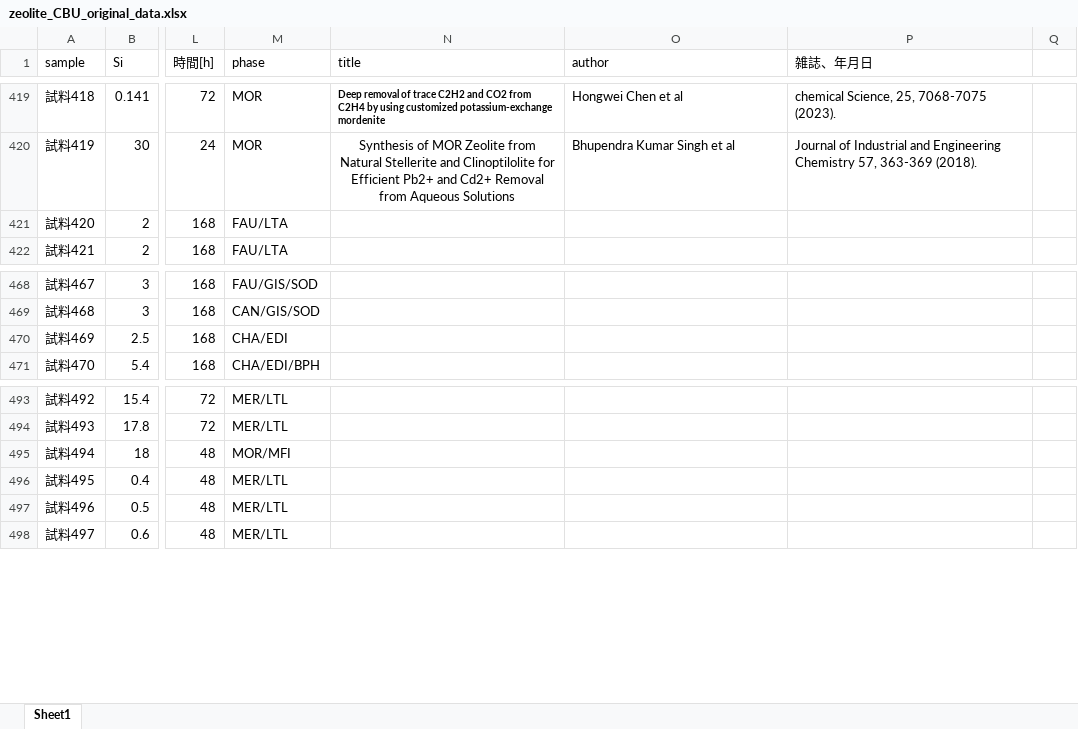
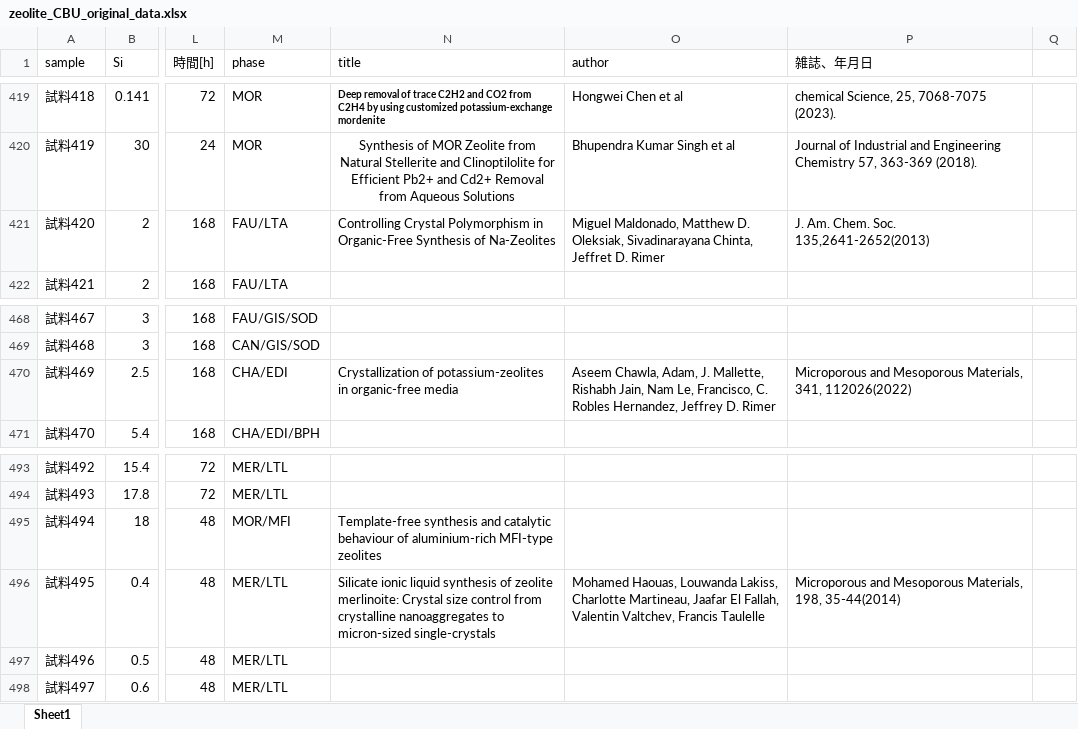
Before and after one commit to Ishida0802/zeolite, an Excel workbook: original synthesisi data/zeolite_CBU_original_data.xlsx, sheet Sheet1, drawn as a sheet; only a part is shown, gaps mark what is left out; values as stored, in another font and other column widths than the file's, no borders; the diff names each change by its address in the sheet, - before the commit and + after, or states it on an @@ line.

Commit message:
Add files via upload

```diff
--- a/original synthesisi data/zeolite_CBU_original_data.xlsx (sheet Sheet1)
+++ b/original synthesisi data/zeolite_CBU_original_data.xlsx (sheet Sheet1)
-N421 (title): (empty)
+N421 (title): Controlling Crystal Polymorphism in Organic-Free Synthesis of Na-Zeolites
-O421 (author): (empty)
+O421 (author): Miguel Maldonado, Matthew D. Oleksiak, Sivadinarayana Chinta, Jeffret D. Rimer
-P421 (雑誌、年月日): (empty)
+P421 (雑誌、年月日): J. Am. Chem. Soc. 135,2641-2652(2013)
-N470 (title): (empty)
+N470 (title): Crystallization of potassium-zeolites in organic-free media
-O470 (author): (empty)
+O470 (author): Aseem Chawla, Adam, J. Mallette, Rishabh Jain, Nam Le, Francisco, C. Robles Hernandez, Jeffrey D. Rimer
-P470 (雑誌、年月日): (empty)
+P470 (雑誌、年月日): Microporous and Mesoporous Materials, 341, 112026(2022)
-N495 (title): (empty)
+N495 (title): Template-free synthesis and catalytic behaviour of aluminium-rich MFI-type zeolites
-N496 (title): (empty)
+N496 (title): Silicate ionic liquid synthesis of zeolite merlinoite: Crystal size control from crystalline nanoaggregates to micron-sized single-crystals
-O496 (author): (empty)
+O496 (author): Mohamed Haouas, Louwanda Lakiss, Charlotte Martineau, Jaafar El Fallah, Valentin Valtchev, Francis Taulelle
-P496 (雑誌、年月日): (empty)
+P496 (雑誌、年月日): Microporous and Mesoporous Materials, 198, 35-44(2014)
```
